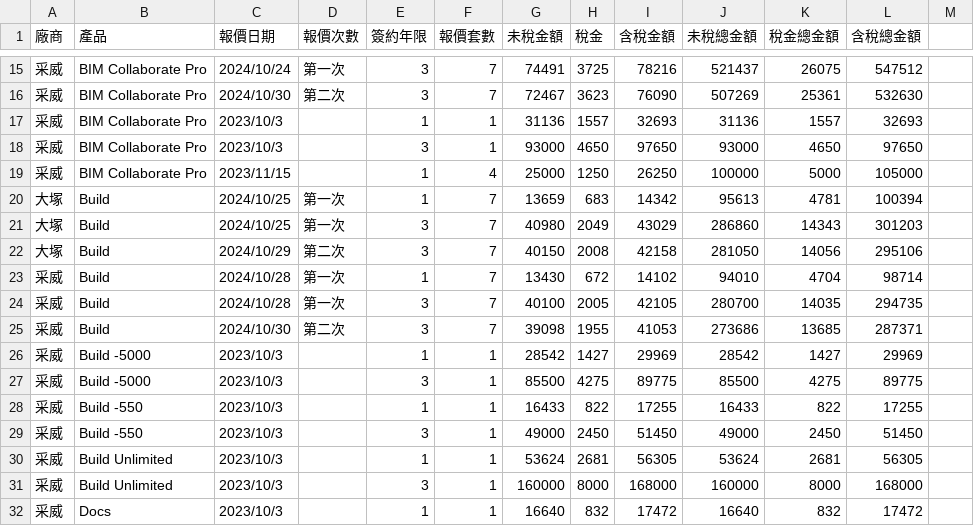
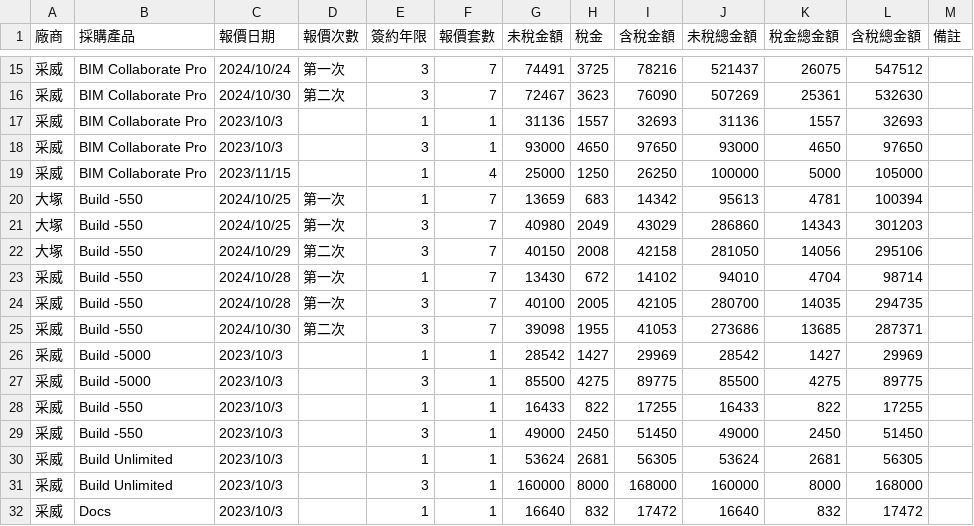
Before and after one commit to Chen-Nan-Xuan/streamlit, a CSV file: data_money.csv, drawn as a sheet; only a part is shown, gaps mark what is left out; the diff names each change by its address in the sheet, - before the commit and + after, or states it on an @@ line.

Commit message:
Add files via upload

```diff
--- a/data_money.csv
+++ b/data_money.csv
-B1: 產品
+B1: 採購產品
-M1: (empty)
+M1: 備註
-B20:B25 (採購產品): Build
+B20:B25 (採購產品): Build -550
```
